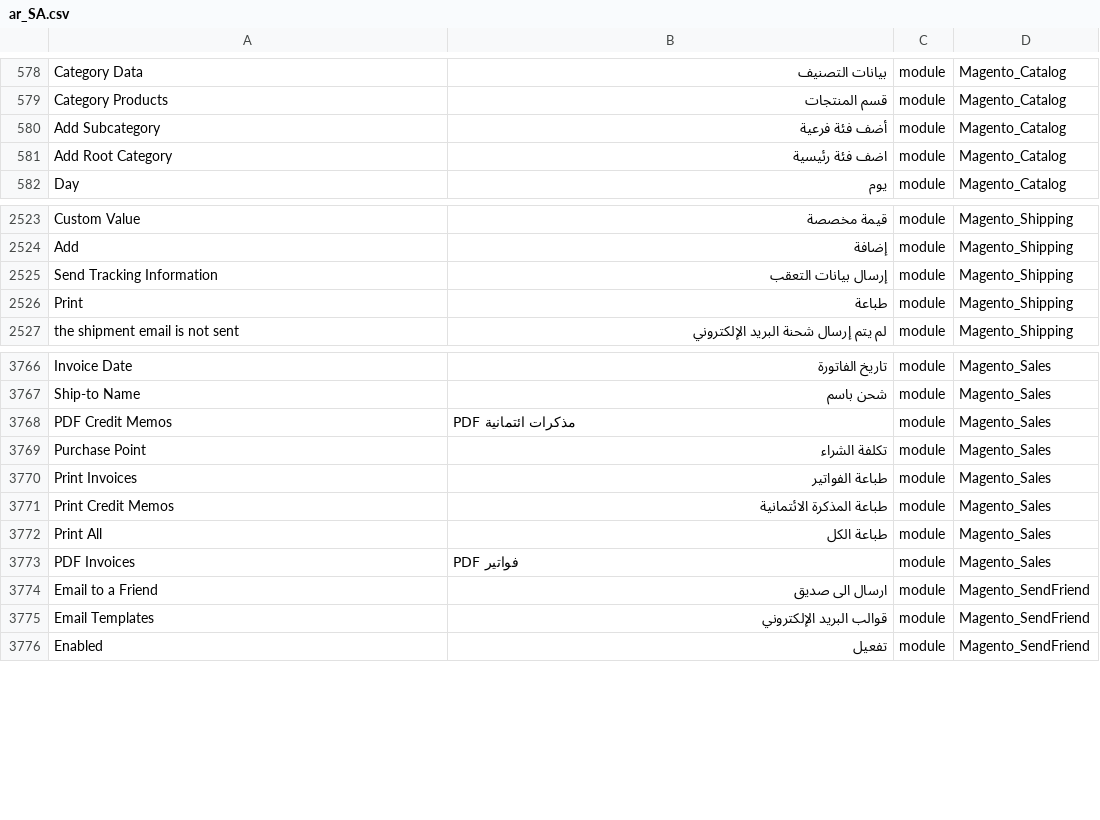
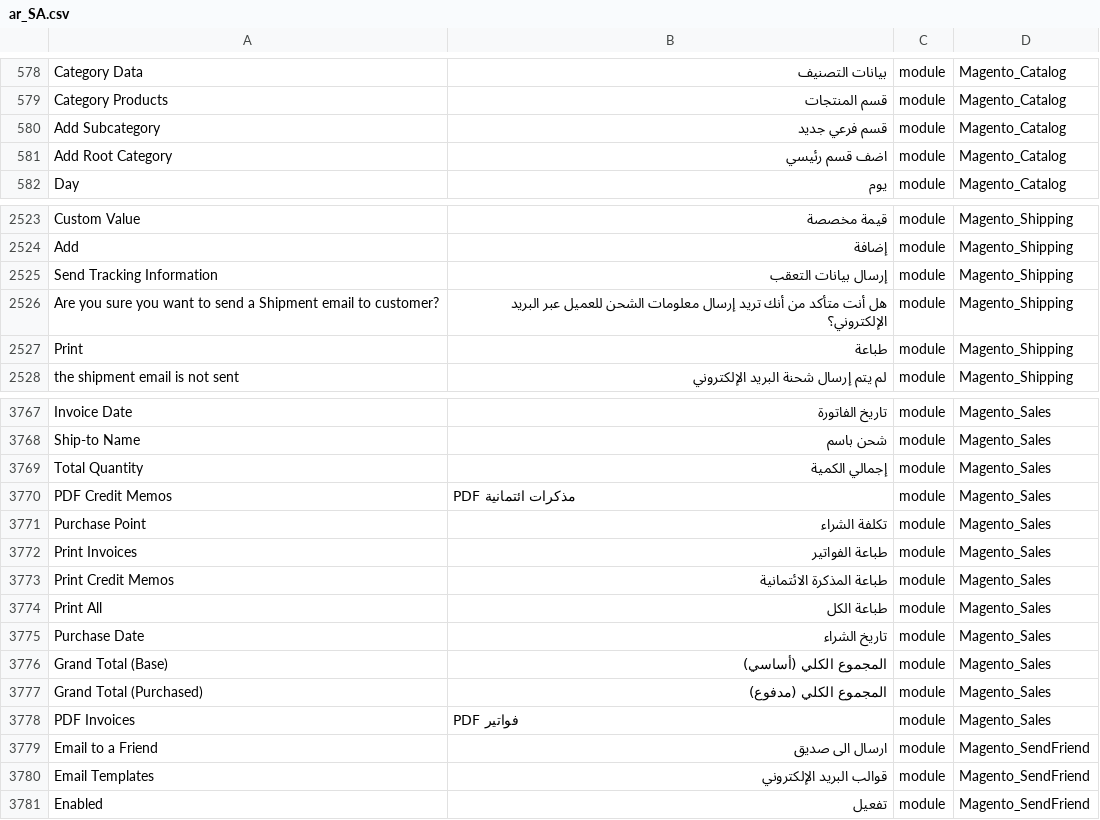
Before and after one commit to Magento2Translations/language_ar_sa, a CSV file: ar_SA.csv, drawn as a sheet; only a part is shown, gaps mark what is left out; the diff names each change by its address in the sheet, - before the commit and + after, or states it on an @@ line.

```diff
--- a/ar_SA.csv
+++ b/ar_SA.csv
-B580: أضف فئة فرعية
+B580: قسم فرعي جديد
-B581: اضف فئة رئيسية
+B581: اضف قسم رئيسي
+row 2526: Are you sure you want to send a Shipment email to customer? | هل أنت متأكد من أنك تريد إرسال معلومات الشحن للعميل عبر البريد الإلكتروني؟ | module | Magento_Shipping
+row 3769: Total Quantity | إجمالي الكمية | module | Magento_Sales
+row 3775: Purchase Date | تاريخ الشراء | module | Magento_Sales
+row 3776: Grand Total (Base) | المجموع الكلي (أساسي) | module | Magento_Sales
+row 3777: Grand Total (Purchased) | المجموع الكلي (مدفوع) | module | Magento_Sales
```
Also changed, not shown: 1 other file.
